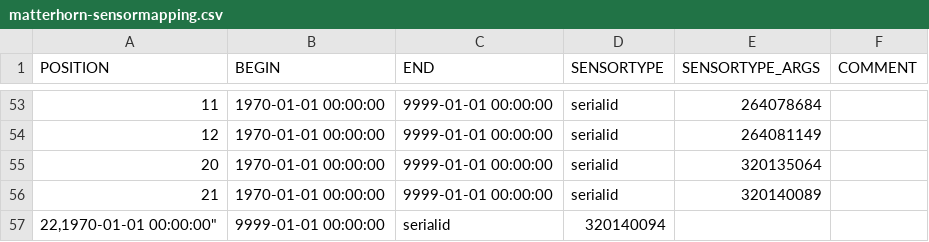
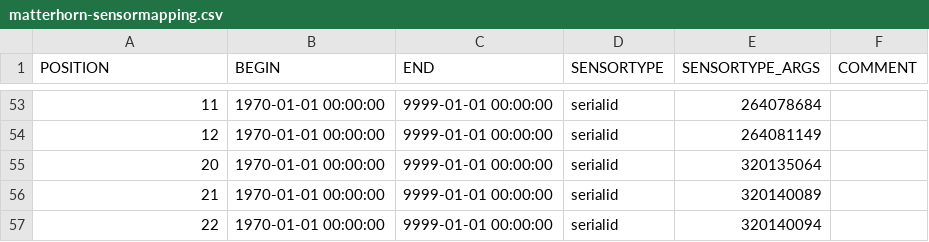
Before and after one commit to LSIR/gsn, a CSV file: gsn/conf/permasense/matterhorn-sensormapping.csv, drawn as a sheet; only a part is shown, gaps mark what is left out.

```diff
--- a/gsn/conf/permasense/matterhorn-sensormapping.csv
+++ b/gsn/conf/permasense/matterhorn-sensormapping.csv
@@ -56,2 +56,2 @@
 "21","1970-01-01 00:00:00","9999-01-01 00:00:00","serialid","320140089",
-"22,"1970-01-01 00:00:00","9999-01-01 00:00:00","serialid","320140094",
+"22","1970-01-01 00:00:00","9999-01-01 00:00:00","serialid","320140094",
```
